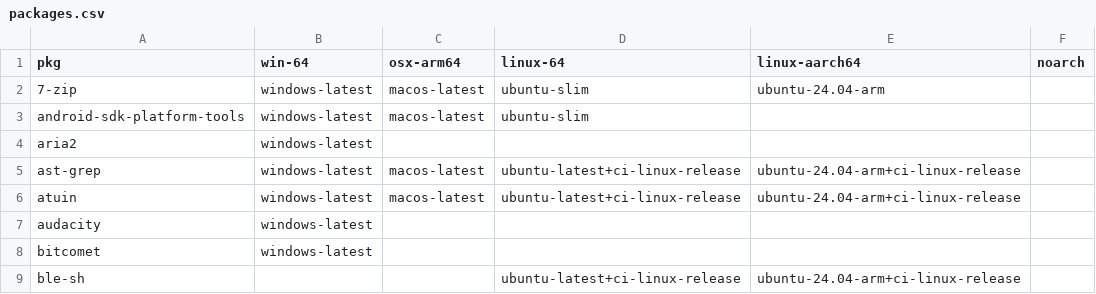
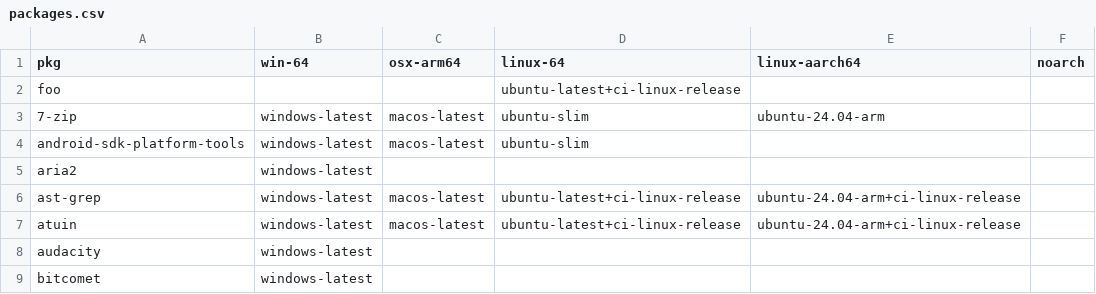
Before and after one commit to Glatzel/demon-forge, a CSV file: packages.csv, drawn as a sheet; only a part is shown; the shorter side is filled out with more unchanged rows; the diff names each change by its address in the sheet, - before the commit and + after, or states it on an @@ line.

```diff
--- a/packages.csv
+++ b/packages.csv
+row 2: foo |  |  | ubuntu-latest+ci-linux-release
```
Also changed, not shown: 1 other file.
